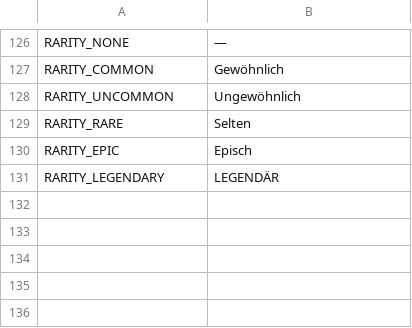
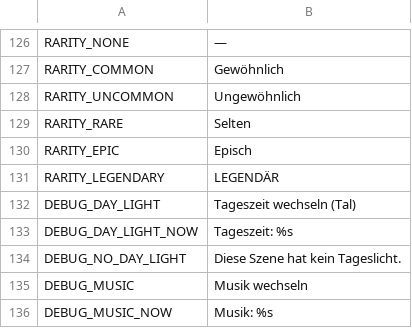
Before and after one commit to Stanzlu/Game, a CSV file: content/locale/ui.csv, drawn as a sheet; only a part is shown, gaps mark what is left out.

```diff
--- a/content/locale/ui.csv
+++ b/content/locale/ui.csv
@@ -131 +131,6 @@ RARITY_EPIC,Episch
 RARITY_LEGENDARY,LEGENDÄR
+DEBUG_DAY_LIGHT,Tageszeit wechseln (Tal)
+DEBUG_DAY_LIGHT_NOW,Tageszeit: %s
+DEBUG_NO_DAY_LIGHT,Diese Szene hat kein Tageslicht.
+DEBUG_MUSIC,Musik wechseln
+DEBUG_MUSIC_NOW,Musik: %s
```
Also changed, not shown: 9 other files.
